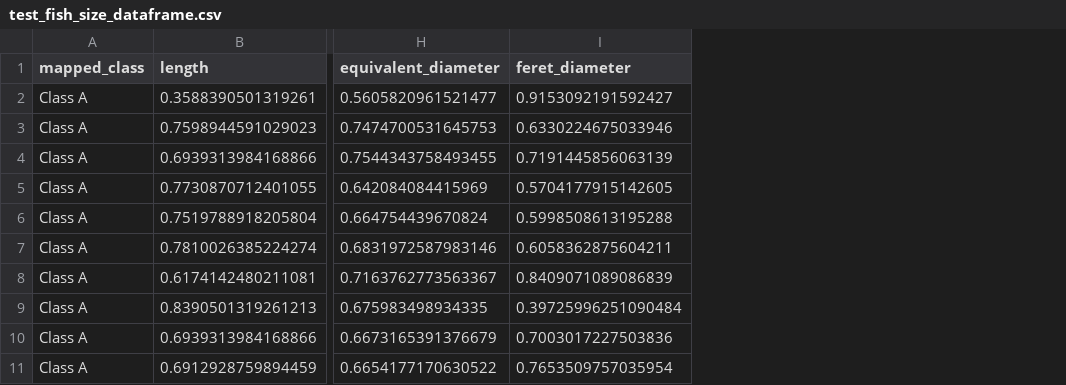
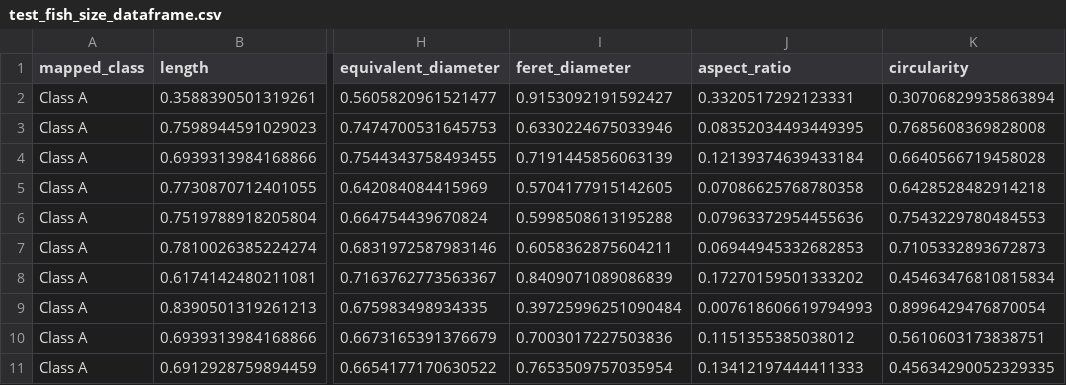
Before and after one commit to makiweeb13/milkfish-classification-regression, a CSV file: outputs/data/test_fish_size_dataframe.csv, drawn as a sheet; only a part is shown, gaps mark what is left out; the diff names each change by its address in the sheet, - before the commit and + after, or states it on an @@ line.

Commit message:
re-added aspect ratio and circularity

```diff
--- a/outputs/data/test_fish_size_dataframe.csv
+++ b/outputs/data/test_fish_size_dataframe.csv
+column J (aspect_ratio), rows 2-11: 0.3320517292123331 | 0.08352034493449395 | 0.12139374639433184 | 0.07086625768780358 | 0.07963372954455636 | 0.06944945332682853 | 0.17270159501333202 | 0.007618606619794993 | 0.1151355385038012 | 0.13412197444411333
+column K (circularity), rows 2-11: 0.30706829935863894 | 0.7685608369828008 | 0.6640566719458028 | 0.6428528482914218 | 0.7543229780484553 | 0.7105332893672873 | 0.45463476810815834 | 0.8996429476870054 | 0.5610603173838751 | 0.45634290052329335
```
Also changed, not shown: 8 other files.
